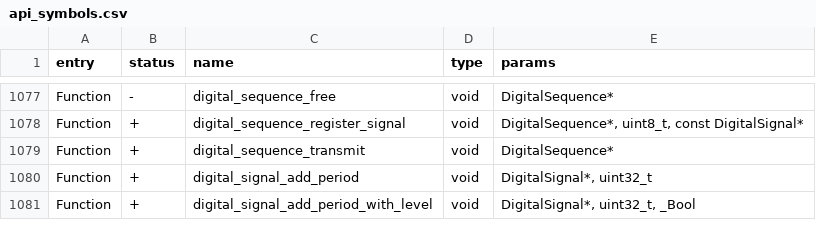
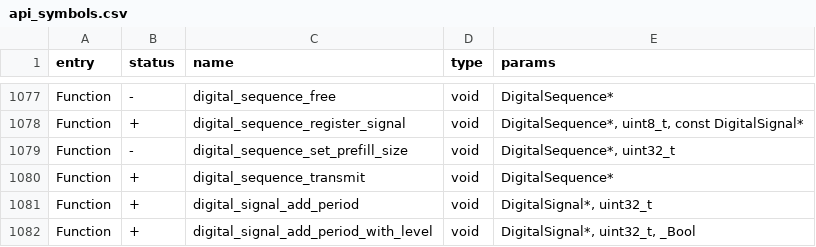
Before and after one commit to peach098/unleashed-firmware, a CSV file: targets/f7/api_symbols.csv, drawn as a sheet; only a part is shown, gaps mark what is left out; the diff names each change by its address in the sheet, - before the commit and + after, or states it on an @@ line.

```diff
--- a/targets/f7/api_symbols.csv
+++ b/targets/f7/api_symbols.csv
+row 1079: Function | - | digital_sequence_set_prefill_size | void | DigitalSequence*, uint32_t
```
Also changed, not shown: 3 other files.
